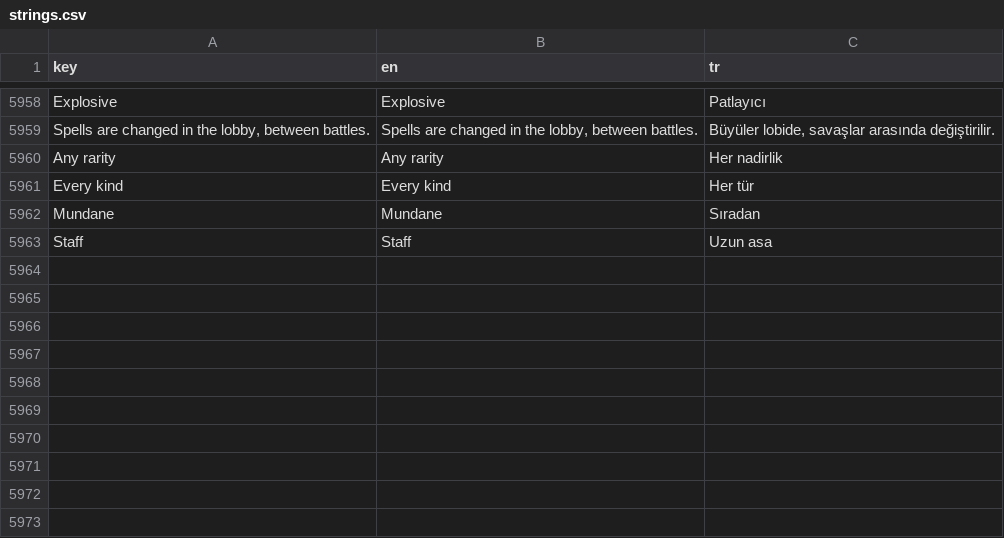
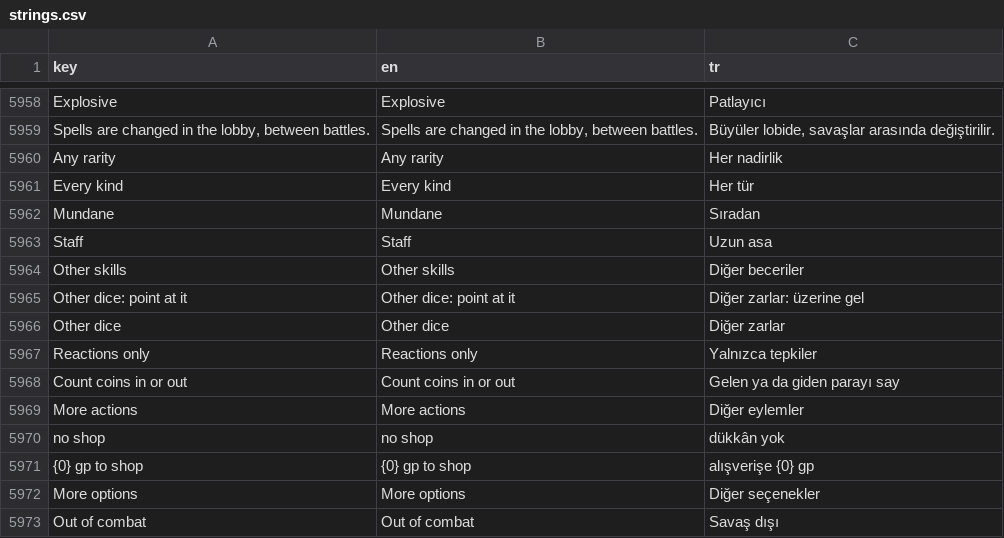
Before and after one commit to YasinAhmet/tool_dungeonomicon, a CSV file: _internal/app/locale/strings.csv, drawn as a sheet; only a part is shown, gaps mark what is left out.

Commit message:
Cutting edge: a calmer player page - sheet tabs as pictures, hover actions, a tuckable sheet, quieter feed and action bar (9f65e937)

```diff
--- a/_internal/app/locale/strings.csv
+++ b/_internal/app/locale/strings.csv
@@ -6040 +6040,11 @@ Mundane,Mundane,Sıradan
 Staff,Staff,Uzun asa
+Other skills,Other skills,Diğer beceriler
+Other dice: point at it,Other dice: point at it,Diğer zarlar: üzerine gel
+Other dice,Other dice,Diğer zarlar
+Reactions only,Reactions only,Yalnızca tepkiler
+Count coins in or out,Count coins in or out,Gelen ya da giden parayı say
+More actions,More actions,Diğer eylemler
+no shop,no shop,dükkân yok
+{0} gp to shop,{0} gp to shop,alışverişe {0} gp
+More options,More options,Diğer seçenekler
+Out of combat,Out of combat,Savaş dışı
```
Also changed, not shown: 8 other files.
